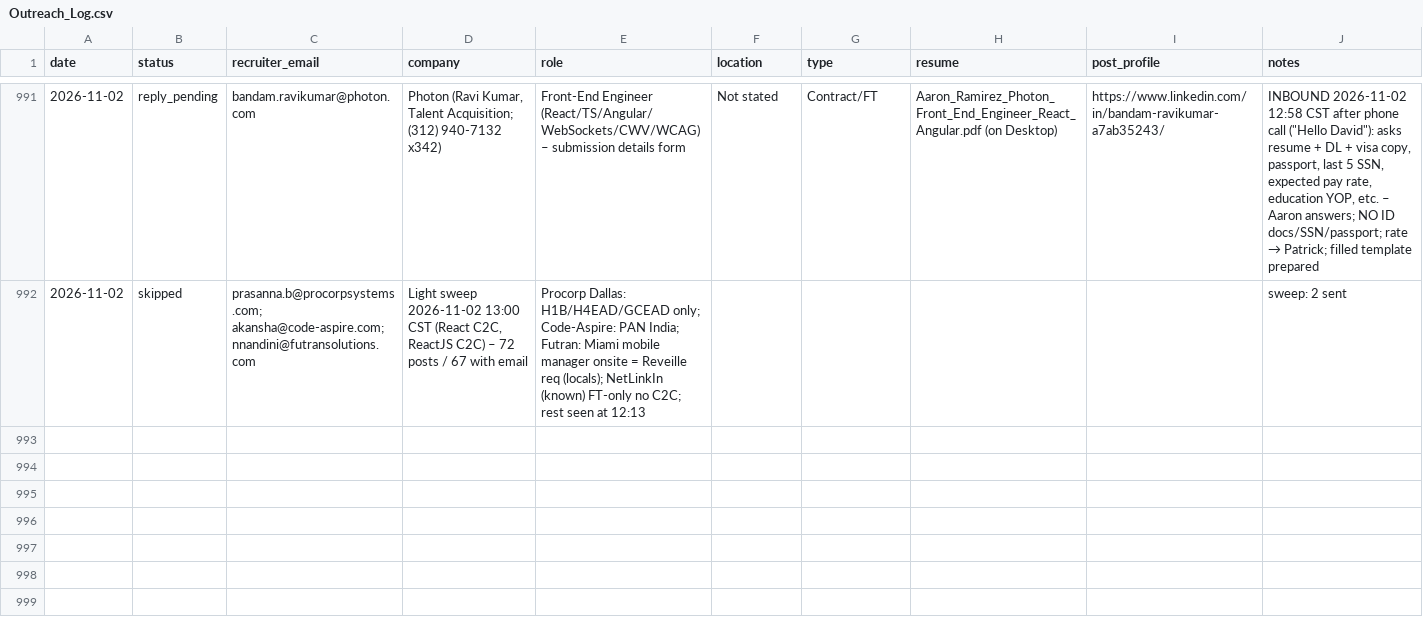
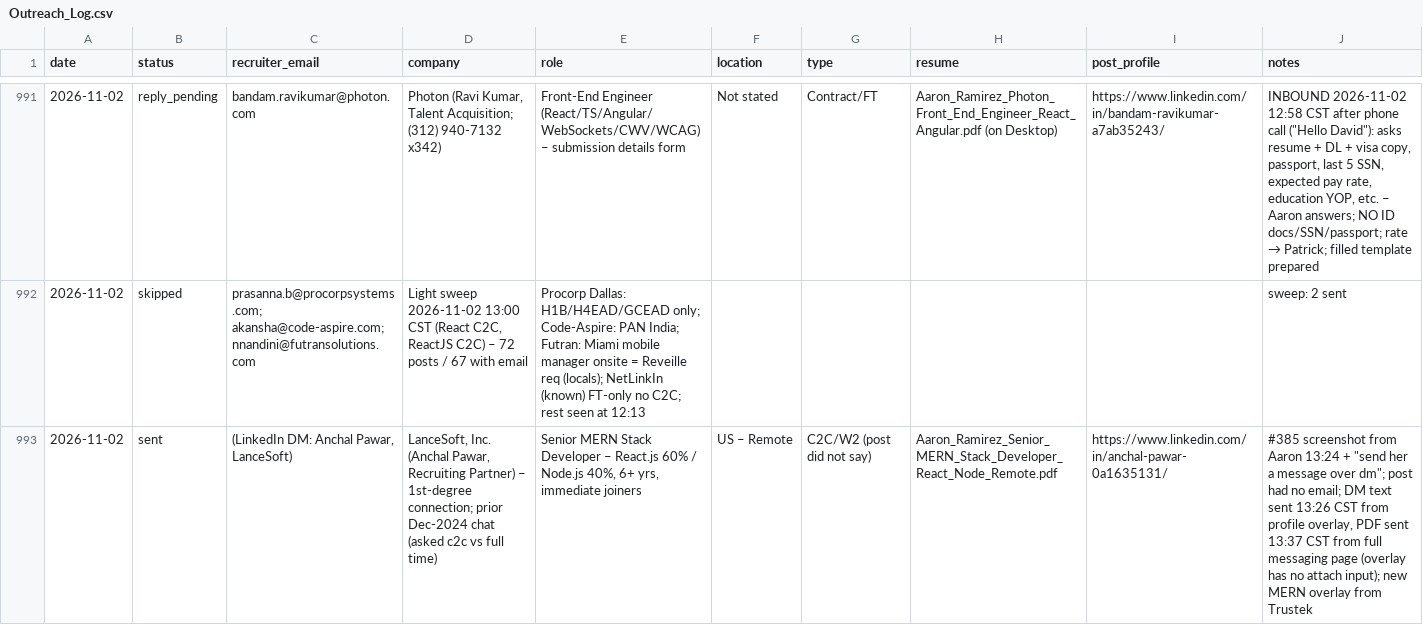
Before and after one commit to aaronrl25/outreach-pipeline-claude-day, a CSV file: data/2026-10-14/Outreach_Log.csv, drawn as a sheet; only a part is shown, gaps mark what is left out; the diff names each change by its address in the sheet, - before the commit and + after, or states it on an @@ line.

```diff
--- a/data/2026-10-14/Outreach_Log.csv
+++ b/data/2026-10-14/Outreach_Log.csv
+row 993: 2026-11-02 | sent | (LinkedIn DM: Anchal Pawar, LanceSoft) | LanceSoft, Inc. (Anchal Pawar, Recruiting Partner) – 1st-degree connection; prior Dec-2024 chat (asked c2c vs full time) | Senior MERN Stack Developer – React.js 60% / Node.js 40%, 6+ yrs, immediate joiners | US – Remote | C2C/W2 (post did not say) | Aaron_Ramirez_Senior_MERN_Stack_Developer_React_Node_Remote.pdf | https://www.linkedin.com/in/anchal-pawar-0a1635131/ | #385 screenshot from Aaron 13:24 + "send her a message over dm"; post had no email; DM text sent 13:26 CST from profile overlay, PDF sent 13:37 CST from full messaging page (overlay has no attach input); new MERN overlay from Trustek
```
Also changed, not shown: 5 other files.
